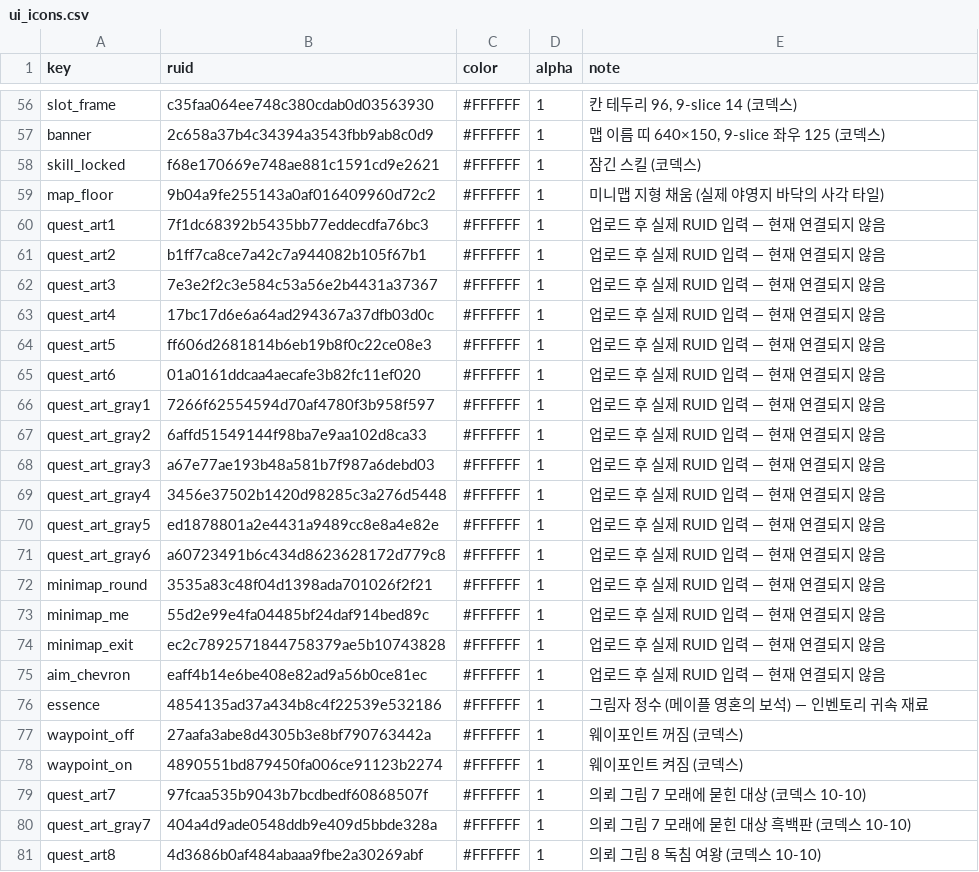
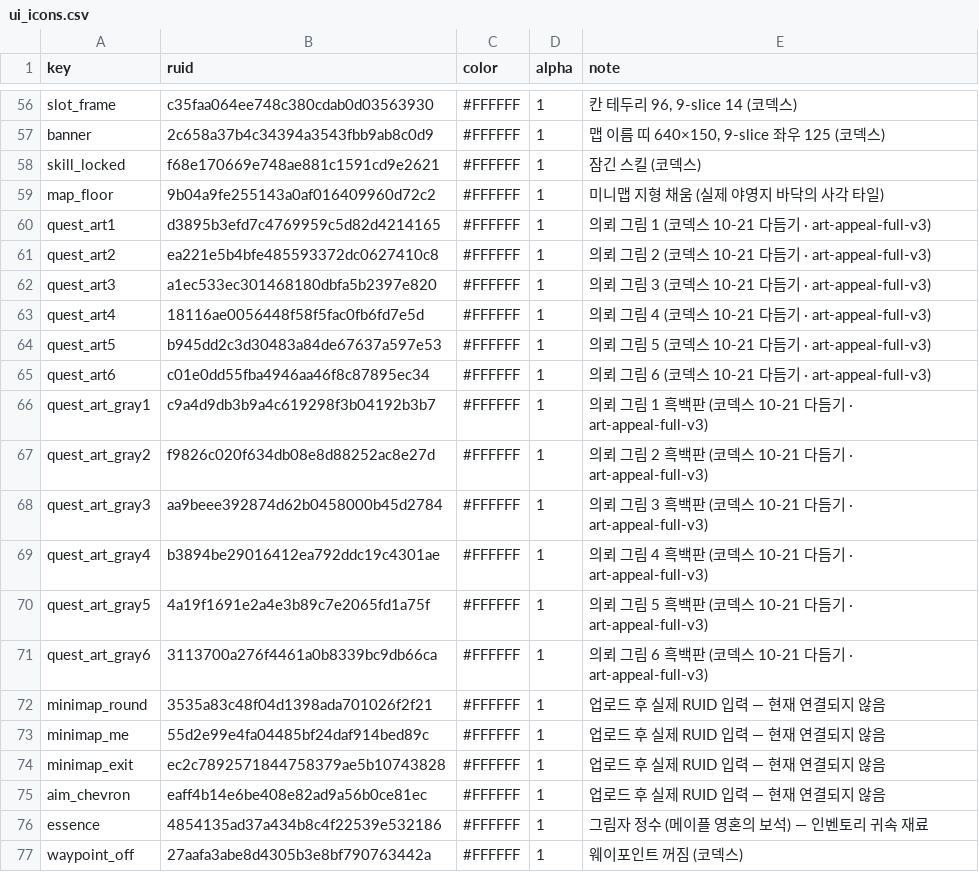
Before and after one commit to mogoshop/catch-and-keep, a CSV file: data/ui_icons.csv, drawn as a sheet; only a part is shown, gaps mark what is left out; the shorter side is filled out with more unchanged rows; the diff covers the shown part only.

```diff
--- a/data/ui_icons.csv
+++ b/data/ui_icons.csv
@@ -59,14 +59,14 @@ skill_locked,f68e170669e748ae881c1591cd9e2621,#FFFFFF,1,잠긴 스킬 (코덱스
 map_floor,9b04a9fe255143a0af016409960d72c2,#FFFFFF,1,미니맵 지형 채움 (실제 야영지 바닥의 사각 타일)
-quest_art1,7f1dc68392b5435bb77eddecdfa76bc3,#FFFFFF,1,업로드 후 실제 RUID 입력 — 현재 연결되지 않음
-quest_art2,b1ff7ca8ce7a42c7a944082b105f67b1,#FFFFFF,1,업로드 후 실제 RUID 입력 — 현재 연결되지 않음
-quest_art3,7e3e2f2c3e584c53a56e2b4431a37367,#FFFFFF,1,업로드 후 실제 RUID 입력 — 현재 연결되지 않음
-quest_art4,17bc17d6e6a64ad294367a37dfb03d0c,#FFFFFF,1,업로드 후 실제 RUID 입력 — 현재 연결되지 않음
-quest_art5,ff606d2681814b6eb19b8f0c22ce08e3,#FFFFFF,1,업로드 후 실제 RUID 입력 — 현재 연결되지 않음
-quest_art6,01a0161ddcaa4aecafe3b82fc11ef020,#FFFFFF,1,업로드 후 실제 RUID 입력 — 현재 연결되지 않음
-quest_art_gray1,7266f62554594d70af4780f3b958f597,#FFFFFF,1,업로드 후 실제 RUID 입력 — 현재 연결되지 않음
-quest_art_gray2,6affd51549144f98ba7e9aa102d8ca33,#FFFFFF,1,업로드 후 실제 RUID 입력 — 현재 연결되지 않음
-quest_art_gray3,a67e77ae193b48a581b7f987a6debd03,#FFFFFF,1,업로드 후 실제 RUID 입력 — 현재 연결되지 않음
-quest_art_gray4,3456e37502b1420d98285c3a276d5448,#FFFFFF,1,업로드 후 실제 RUID 입력 — 현재 연결되지 않음
-quest_art_gray5,ed1878801a2e4431a9489cc8e8a4e82e,#FFFFFF,1,업로드 후 실제 RUID 입력 — 현재 연결되지 않음
-quest_art_gray6,a60723491b6c434d8623628172d779c8,#FFFFFF,1,업로드 후 실제 RUID 입력 — 현재 연결되지 않음
+quest_art1,d3895b3efd7c4769959c5d82d4214165,#FFFFFF,1,의뢰 그림 1 (코덱스 10-21 다듬기 · art-appeal-full-v3)
+quest_art2,ea221e5b4bfe485593372dc0627410c8,#FFFFFF,1,의뢰 그림 2 (코덱스 10-21 다듬기 · art-appeal-full-v3)
+quest_art3,a1ec533ec301468180dbfa5b2397e820,#FFFFFF,1,의뢰 그림 3 (코덱스 10-21 다듬기 · art-appeal-full-v3)
+quest_art4,18116ae0056448f58f5fac0fb6fd7e5d,#FFFFFF,1,의뢰 그림 4 (코덱스 10-21 다듬기 · art-appeal-full-v3)
+quest_art5,b945dd2c3d30483a84de67637a597e53,#FFFFFF,1,의뢰 그림 5 (코덱스 10-21 다듬기 · art-appeal-full-v3)
+quest_art6,c01e0dd55fba4946aa46f8c87895ec34,#FFFFFF,1,의뢰 그림 6 (코덱스 10-21 다듬기 · art-appeal-full-v3)
+quest_art_gray1,c9a4d9db3b9a4c619298f3b04192b3b7,#FFFFFF,1,의뢰 그림 1 흑백판 (코덱스 10-21 다듬기 · art-appeal-full-v3)
+quest_art_gray2,f9826c020f634db08e8d88252ac8e27d,#FFFFFF,1,의뢰 그림 2 흑백판 (코덱스 10-21 다듬기 · art-appeal-full-v3)
+quest_art_gray3,aa9beee392874d62b0458000b45d2784,#FFFFFF,1,의뢰 그림 3 흑백판 (코덱스 10-21 다듬기 · art-appeal-full-v3)
+quest_art_gray4,b3894be29016412ea792ddc19c4301ae,#FFFFFF,1,의뢰 그림 4 흑백판 (코덱스 10-21 다듬기 · art-appeal-full-v3)
+quest_art_gray5,4a19f1691e2a4e3b89c7e2065fd1a75f,#FFFFFF,1,의뢰 그림 5 흑백판 (코덱스 10-21 다듬기 · art-appeal-full-v3)
+quest_art_gray6,3113700a276f4461a0b8339bc9db66ca,#FFFFFF,1,의뢰 그림 6 흑백판 (코덱스 10-21 다듬기 · art-appeal-full-v3)
 minimap_round,3535a83c48f04d1398ada701026f2f21,#FFFFFF,1,업로드 후 실제 RUID 입력 — 현재 연결되지 않음
```
Also changed, not shown: 15 added rows and 28 edited cells elsewhere in this file, data/monster_frames.csv, data/monsters.csv, 44 other files.
